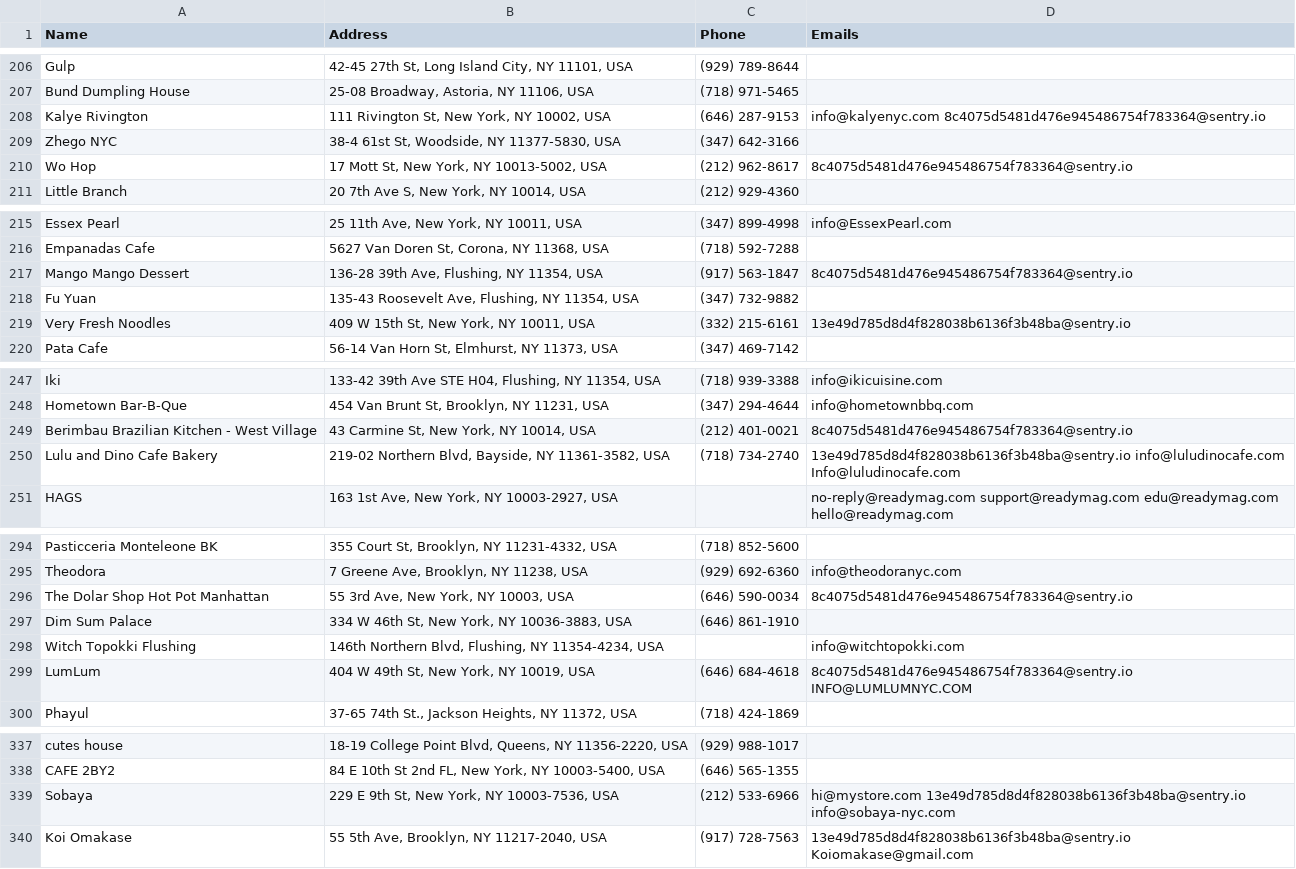
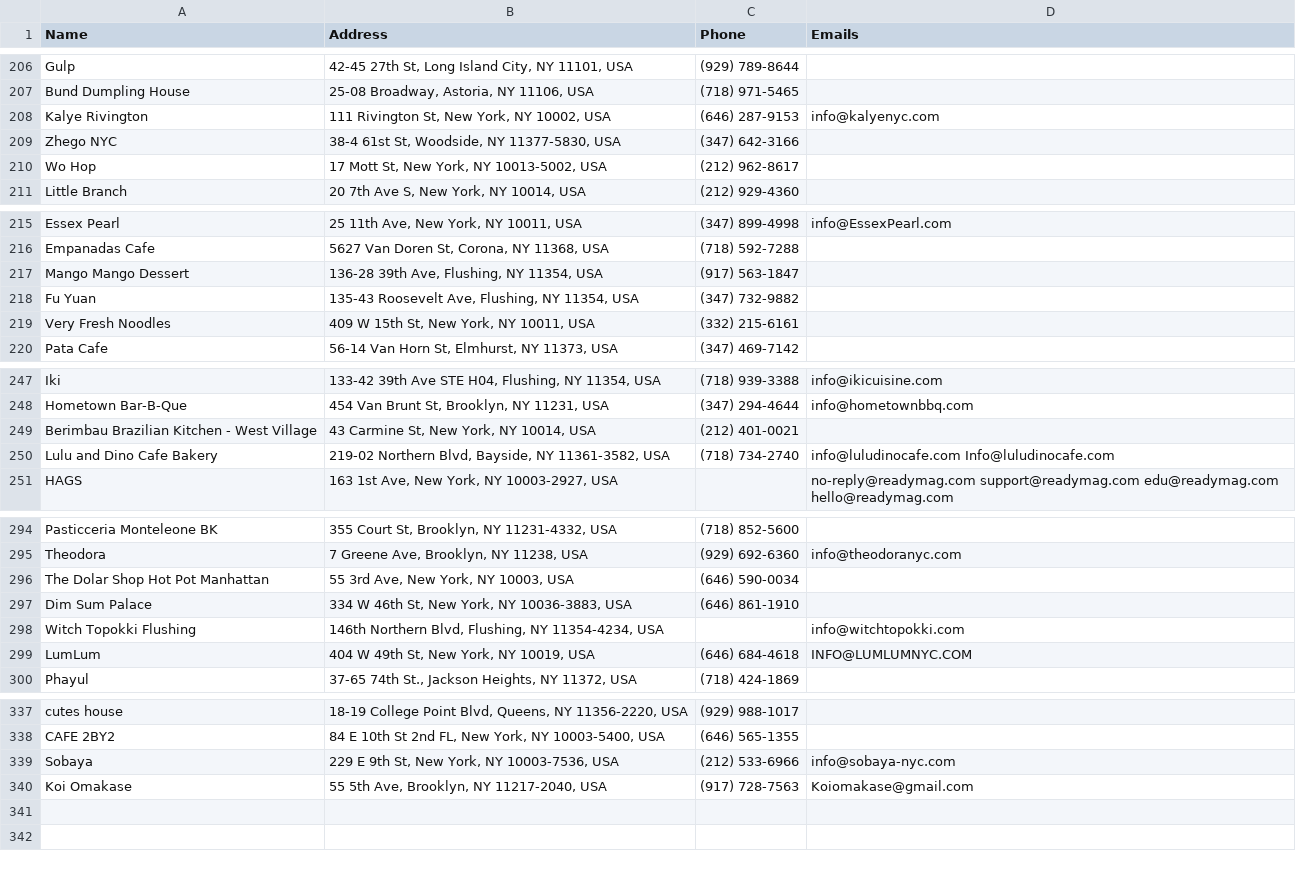
Before and after one commit to AndrewCouncil/placeparse, a CSV file: output/restaraunt_contacts.csv, drawn as a sheet; only a part is shown, gaps mark what is left out; the diff covers the shown part only.

Commit message:
apply that filter

```diff
--- a/output/restaraunt_contacts.csv
+++ b/output/restaraunt_contacts.csv
@@ -207,5 +207,5 @@ Gulp,"42-45 27th St, Long Island City, NY 11101, USA",(929) 789-8644,
 Bund Dumpling House,"25-08 Broadway, Astoria, NY 11106, USA",(718) 971-5465,
-Kalye Rivington,"111 Rivington St, New York, NY 10002, USA",(646) 287-9153,info@kalyenyc.com 8c4075d5481d476e945486754f783364@sentry.io
+Kalye Rivington,"111 Rivington St, New York, NY 10002, USA",(646) 287-9153,info@kalyenyc.com
 Zhego NYC,"38-4 61st St, Woodside, NY 11377-5830, USA",(347) 642-3166,
-Wo Hop,"17 Mott St, New York, NY 10013-5002, USA",(212) 962-8617,8c4075d5481d476e945486754f783364@sentry.io
+Wo Hop,"17 Mott St, New York, NY 10013-5002, USA",(212) 962-8617,
 Little Branch,"20 7th Ave S, New York, NY 10014, USA",(212) 929-4360,
@@ -216,5 +216,5 @@ Essex Pearl,"25 11th Ave, New York, NY 10011, USA",(347) 899-4998,info@EssexPear
 Empanadas Cafe,"5627 Van Doren St, Corona, NY 11368, USA",(718) 592-7288,
-Mango Mango Dessert,"136-28 39th Ave, Flushing, NY 11354, USA",(917) 563-1847,8c4075d5481d476e945486754f783364@sentry.io
+Mango Mango Dessert,"136-28 39th Ave, Flushing, NY 11354, USA",(917) 563-1847,
 Fu Yuan,"135-43 Roosevelt Ave, Flushing, NY 11354, USA",(347) 732-9882,
-Very Fresh Noodles,"409 W 15th St, New York, NY 10011, USA",(332) 215-6161,13e49d785d8d4f828038b6136f3b48ba@sentry.io
+Very Fresh Noodles,"409 W 15th St, New York, NY 10011, USA",(332) 215-6161,
 Pata Cafe,"56-14 Van Horn St, Elmhurst, NY 11373, USA",(347) 469-7142,
@@ -248,4 +248,4 @@ Iki,"133-42 39th Ave STE H04, Flushing, NY 11354, USA",(718) 939-3388,info@ikicu
 Hometown Bar-B-Que,"454 Van Brunt St, Brooklyn, NY 11231, USA",(347) 294-4644,info@hometownbbq.com
-Berimbau Brazilian Kitchen - West Village,"43 Carmine St, New York, NY 10014, USA",(212) 401-0021,8c4075d5481d476e945486754f783364@sentry.io
-Lulu and Dino Cafe Bakery,"219-02 Northern Blvd, Bayside, NY 11361-3582, USA",(718) 734-2740,13e49d785d8d4f828038b6136f3b48ba@sentry.io info@luludinocafe.com Info@luludinocafe.com
+Berimbau Brazilian Kitchen - West Village,"43 Carmine St, New York, NY 10014, USA",(212) 401-0021,
+Lulu and Dino Cafe Bakery,"219-02 Northern Blvd, Bayside, NY 11361-3582, USA",(718) 734-2740,info@luludinocafe.com Info@luludinocafe.com
 HAGS,"163 1st Ave, New York, NY 10003-2927, USA",,no-reply@readymag.com support@readymag.com edu@readymag.com hello@readymag.com
@@ -295,6 +295,6 @@ Pasticceria Monteleone BK,"355 Court St, Brooklyn, NY 11231-4332, USA",(718) 852
 Theodora,"7 Greene Ave, Brooklyn, NY 11238, USA",(929) 692-6360,info@theodoranyc.com
-The Dolar Shop Hot Pot Manhattan,"55 3rd Ave, New York, NY 10003, USA",(646) 590-0034,8c4075d5481d476e945486754f783364@sentry.io
+The Dolar Shop Hot Pot Manhattan,"55 3rd Ave, New York, NY 10003, USA",(646) 590-0034,
 Dim Sum Palace,"334 W 46th St, New York, NY 10036-3883, USA",(646) 861-1910,
 Witch Topokki Flushing,"146th Northern Blvd, Flushing, NY 11354-4234, USA",,info@witchtopokki.com
-LumLum,"404 W 49th St, New York, NY 10019, USA",(646) 684-4618,8c4075d5481d476e945486754f783364@sentry.io INFO@LUMLUMNYC.COM
+LumLum,"404 W 49th St, New York, NY 10019, USA",(646) 684-4618,INFO@LUMLUMNYC.COM
 Phayul,"37-65 74th St., Jackson Heights, NY 11372, USA",(718) 424-1869,
@@ -338,3 +338,3 @@ cutes house,"18-19 College Point Blvd, Queens, NY 11356-2220, USA",(929) 988-101
 CAFE 2BY2,"84 E 10th St 2nd FL, New York, NY 10003-5400, USA",(646) 565-1355,
-Sobaya,"229 E 9th St, New York, NY 10003-7536, USA",(212) 533-6966,hi@mystore.com 13e49d785d8d4f828038b6136f3b48ba@sentry.io info@sobaya-nyc.com
-Koi Omakase,"55 5th Ave, Brooklyn, NY 11217-2040, USA",(917) 728-7563,13e49d785d8d4f828038b6136f3b48ba@sentry.io Koiomakase@gmail.com
+Sobaya,"229 E 9th St, New York, NY 10003-7536, USA",(212) 533-6966,info@sobaya-nyc.com
+Koi Omakase,"55 5th Ave, Brooklyn, NY 11217-2040, USA",(917) 728-7563,Koiomakase@gmail.com
```
Also changed, not shown: 6 edited cells elsewhere in this file.
